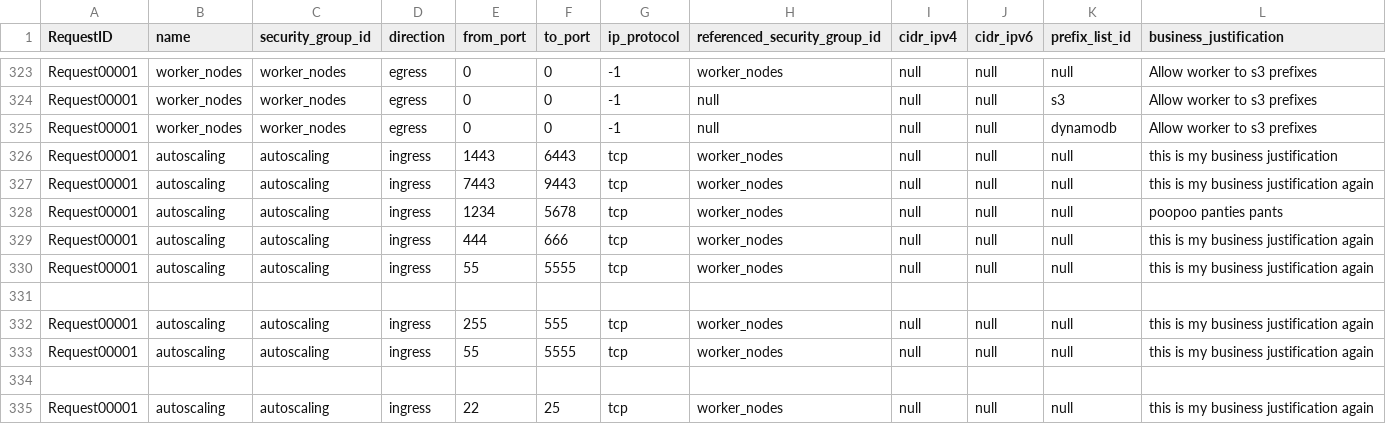
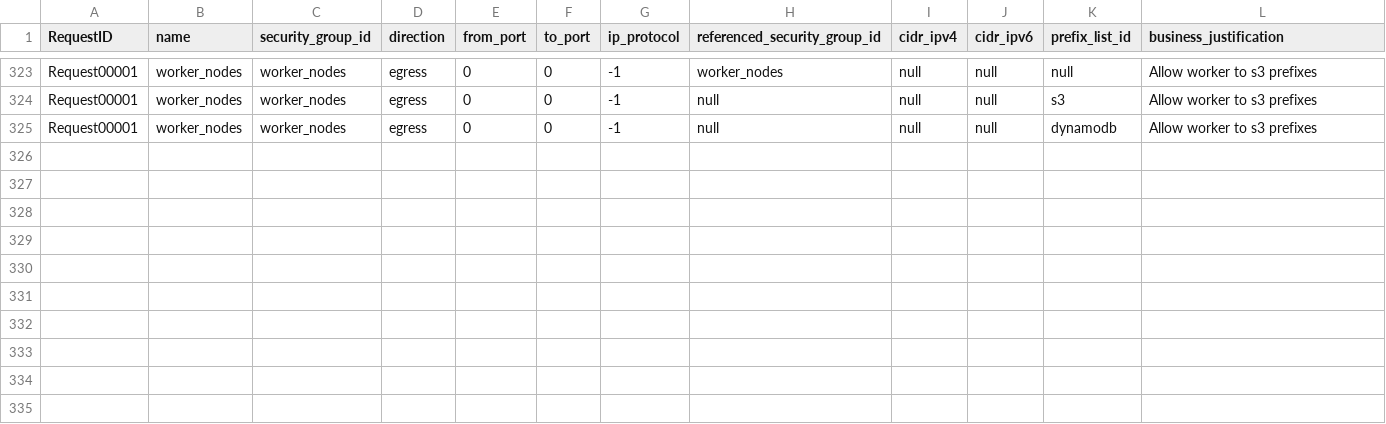
Before and after one commit to drewpypro/drewpy-actions, a CSV file: firewall_rules.csv, drawn as a sheet; only a part is shown, gaps mark what is left out; the diff names each change by its address in the sheet, - before the commit and + after, or states it on an @@ line.

Commit message:
get rid of empty lines

```diff
--- a/firewall_rules.csv
+++ b/firewall_rules.csv
-row 326: Request00001 | autoscaling | autoscaling | ingress | 1443 | 6443 | tcp | worker_nodes | null | null | null | this is my business justification
-row 327: Request00001 | autoscaling | autoscaling | ingress | 7443 | 9443 | tcp | worker_nodes | null | null | null | this is my business justification again
-row 328: Request00001 | autoscaling | autoscaling | ingress | 1234 | 5678 | tcp | worker_nodes | null | null | null | poopoo panties pants
-row 329: Request00001 | autoscaling | autoscaling | ingress | 444 | 666 | tcp | worker_nodes | null | null | null | this is my business justification again
-row 330: Request00001 | autoscaling | autoscaling | ingress | 55 | 5555 | tcp | worker_nodes | null | null | null | this is my business justification again
-row 331: (empty)
-row 332: Request00001 | autoscaling | autoscaling | ingress | 255 | 555 | tcp | worker_nodes | null | null | null | this is my business justification again
-row 333: Request00001 | autoscaling | autoscaling | ingress | 55 | 5555 | tcp | worker_nodes | null | null | null | this is my business justification again
-row 334: (empty)
-row 335: Request00001 | autoscaling | autoscaling | ingress | 22 | 25 | tcp | worker_nodes | null | null | null | this is my business justification again
```
